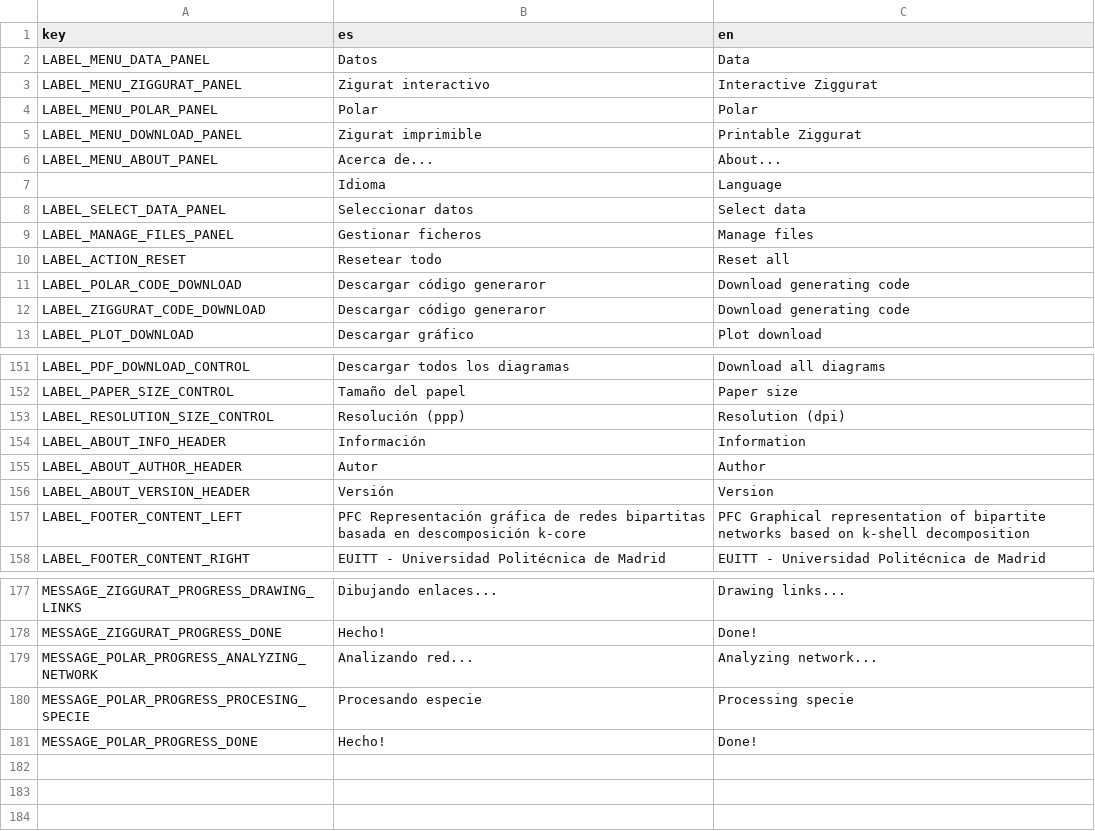
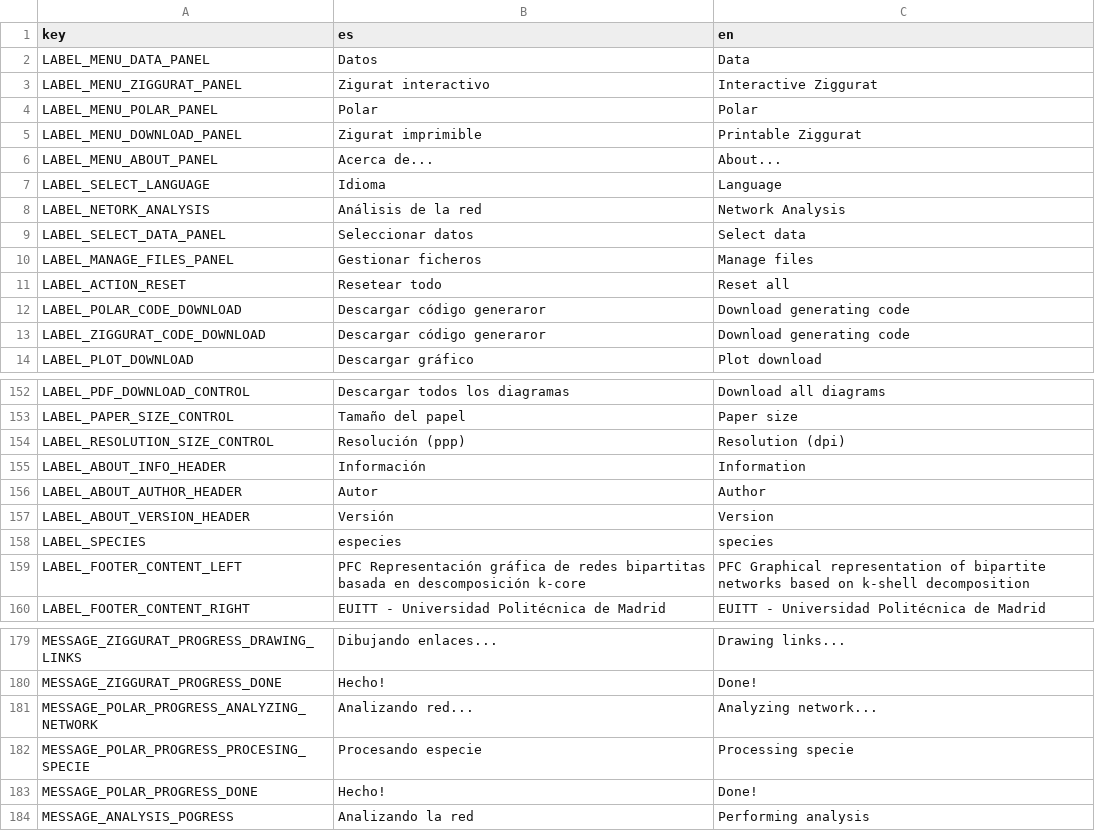
Before and after one commit to jgalgarra/bipartgraph2, a CSV file: resources/strings.csv, drawn as a sheet; only a part is shown, gaps mark what is left out.

Commit message:
Network analysis data are now downloadable. Number of species shown in Data Panel

```diff
--- a/resources/strings.csv
+++ b/resources/strings.csv
@@ -6,3 +6,4 @@ LABEL_MENU_DOWNLOAD_PANEL, "Zigurat imprimible", "Printable Ziggurat"
 LABEL_MENU_ABOUT_PANEL, "Acerca de...", "About..."
-, "Idioma", "Language"
+LABEL_SELECT_LANGUAGE, "Idioma", "Language"
+LABEL_NETORK_ANALYSIS, "Análisis de la red", "Network Analysis"
 LABEL_SELECT_DATA_PANEL, "Seleccionar datos", "Select data"
@@ -156,2 +157,3 @@ LABEL_ABOUT_AUTHOR_HEADER, "Autor", "Author"
 LABEL_ABOUT_VERSION_HEADER, "Versión", "Version"
+LABEL_SPECIES, "especies", "species"
 LABEL_FOOTER_CONTENT_LEFT, "PFC Representación gráfica de redes bipartitas basada en descomposición k-core", "PFC Graphical representation of bipartite networks based on k-shell decomposition"
@@ -181 +183,2 @@ MESSAGE_POLAR_PROGRESS_PROCESING_SPECIE, "Procesando especie", "Processing speci
 MESSAGE_POLAR_PROGRESS_DONE, "Hecho!", "Done!"
+MESSAGE_ANALYSIS_POGRESS, "Analizando la red", "Performing analysis"
```
Also changed, not shown: 10 other files.
